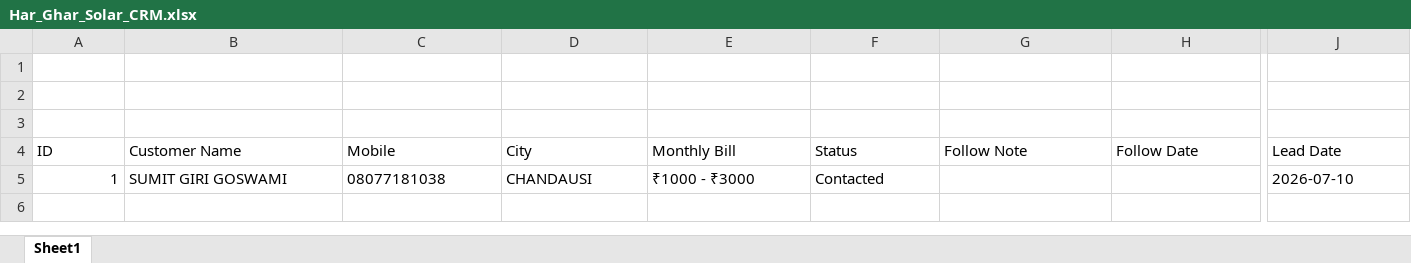
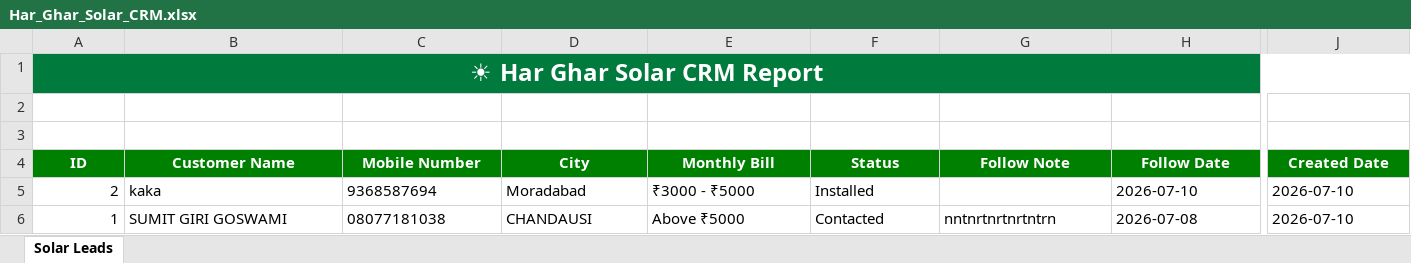
Before and after one commit to sumithackerchd/har-ghar-solar, an Excel workbook: Har_Ghar_Solar_CRM.xlsx, sheet Solar Leads, drawn as a sheet; only a part is shown, gaps mark what is left out; values as stored, in another font and other column widths than the file's, no borders; table styles not drawn; removed rows and columns are numbered as before the commit, all else as after; rows hold the shown columns only; the diff covers the shown part only; the diff names each change by its address in the sheet, - before the commit and + after, or states it on an @@ line.

```diff
--- a/Har_Ghar_Solar_CRM.xlsx (sheet Solar Leads)
+++ b/Har_Ghar_Solar_CRM.xlsx (sheet Solar Leads)
-sheet tab: Sheet1
+sheet tab: Solar Leads
+row 1: ☀ Har Ghar Solar CRM Report
-row 3: (empty)
@@ A4:J4 fill: none → #008000, bold: off → on, text colour: black → #FFFFFF, alignment: left → center @@
-C4: Mobile
+C4: Mobile Number
-J4: Lead Date
+J4: Created Date
+row 5: 2 | kaka | 9368587694 | Moradabad | ₹3000 - ₹5000 | Installed |  | 2026-07-10 | 2026-07-10
-E6 (Monthly Bill): ₹1000 - ₹3000
+E6 (Monthly Bill): Above ₹5000
-G6 (Follow Note): (empty)
+G6 (Follow Note): nntnrtnrtnrtntrn
-H6 (Follow Date): (empty)
+H6 (Follow Date): 2026-07-08
```
Also changed, not shown: cell formats elsewhere in this sheet, Har_Ghar_Solar_CRM_10_07_2026.xlsx, 6 other files.
